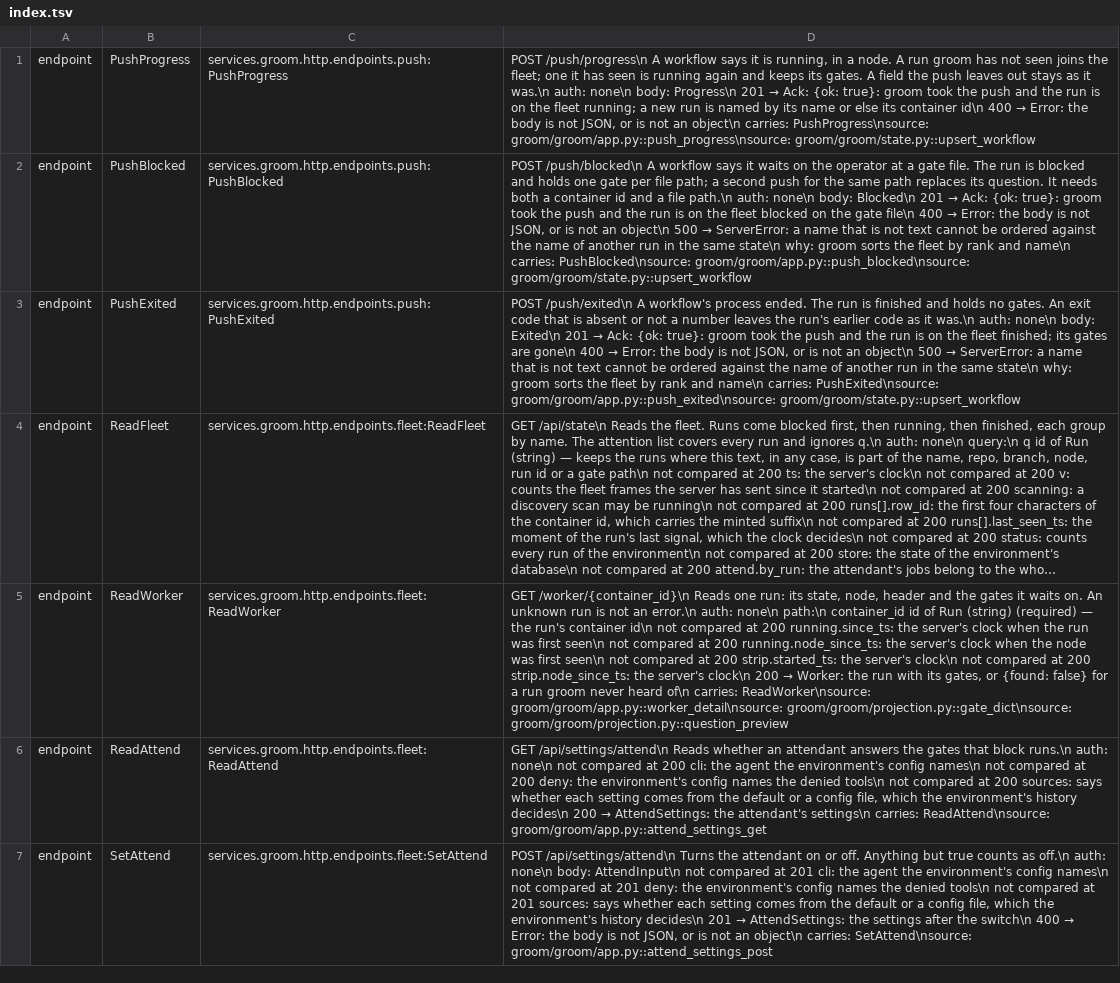
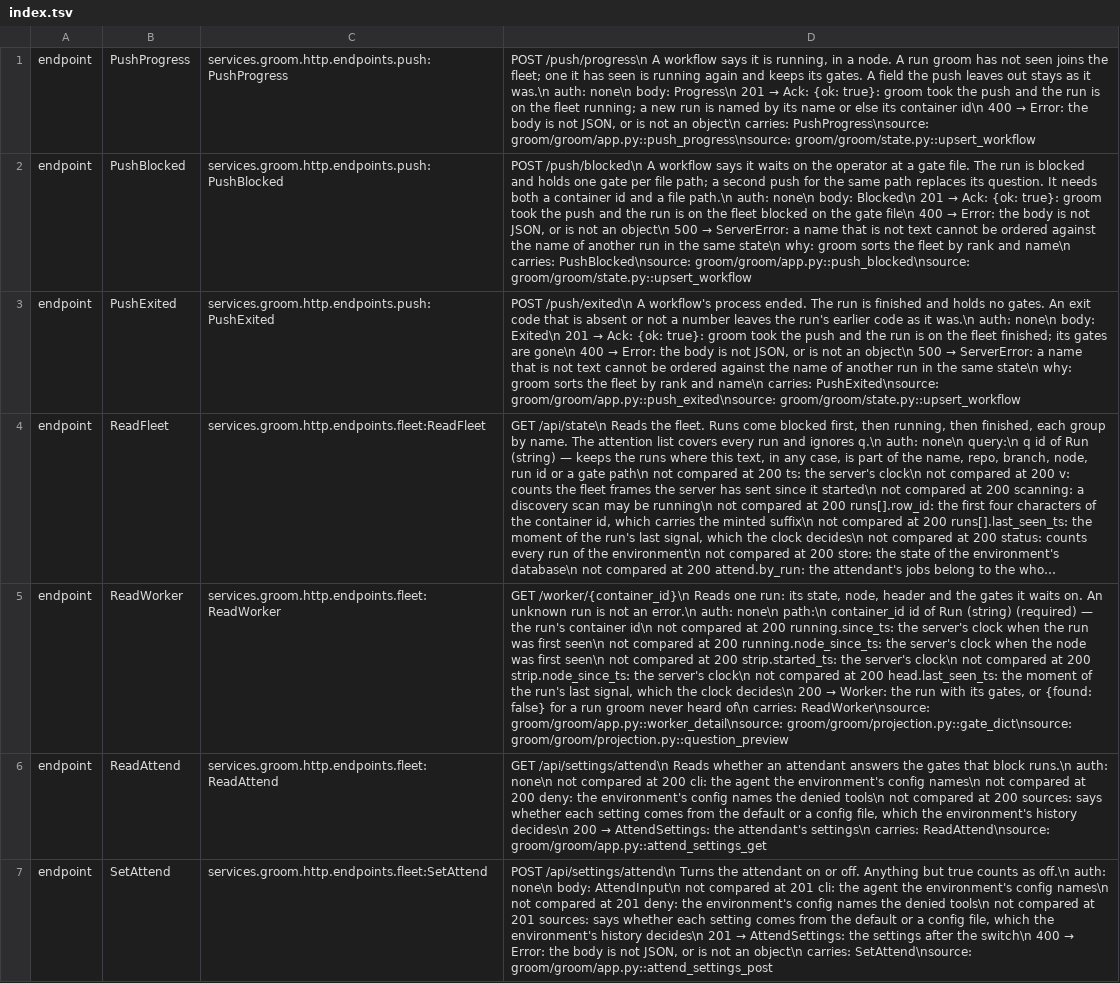
Before and after one commit to GabrielCpp/stablemate, a TSV file: services/groom/http/index.tsv, drawn as a sheet; only a part is shown; long unchanged cells end in …; the diff names each change by its address in the sheet, - before the commit and + after, or states it on an @@ line.

```diff
--- a/services/groom/http/index.tsv
+++ b/services/groom/http/index.tsv
-D5: …server's clock\n 200 →…
+D5: …server's clock\n not compared at 200 head.last_seen_ts: the moment of the run's last signal, which the clock decides\n 200 →…
```
Also changed, not shown: services/groom/web/index.tsv, 4 other files.
